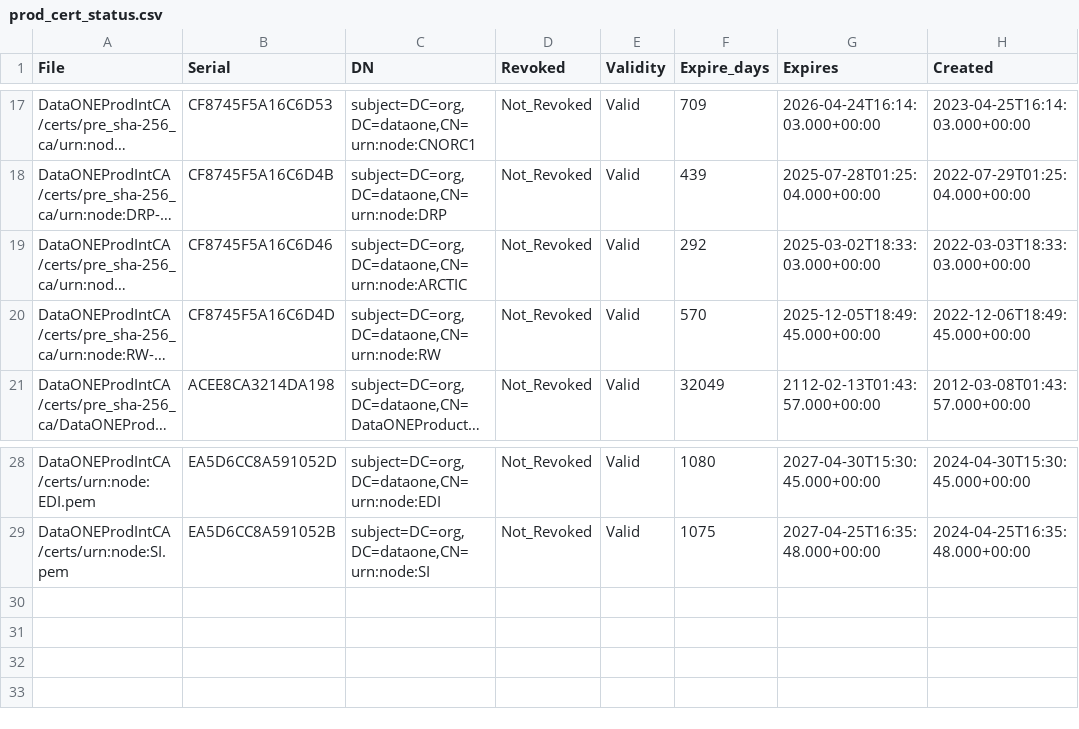
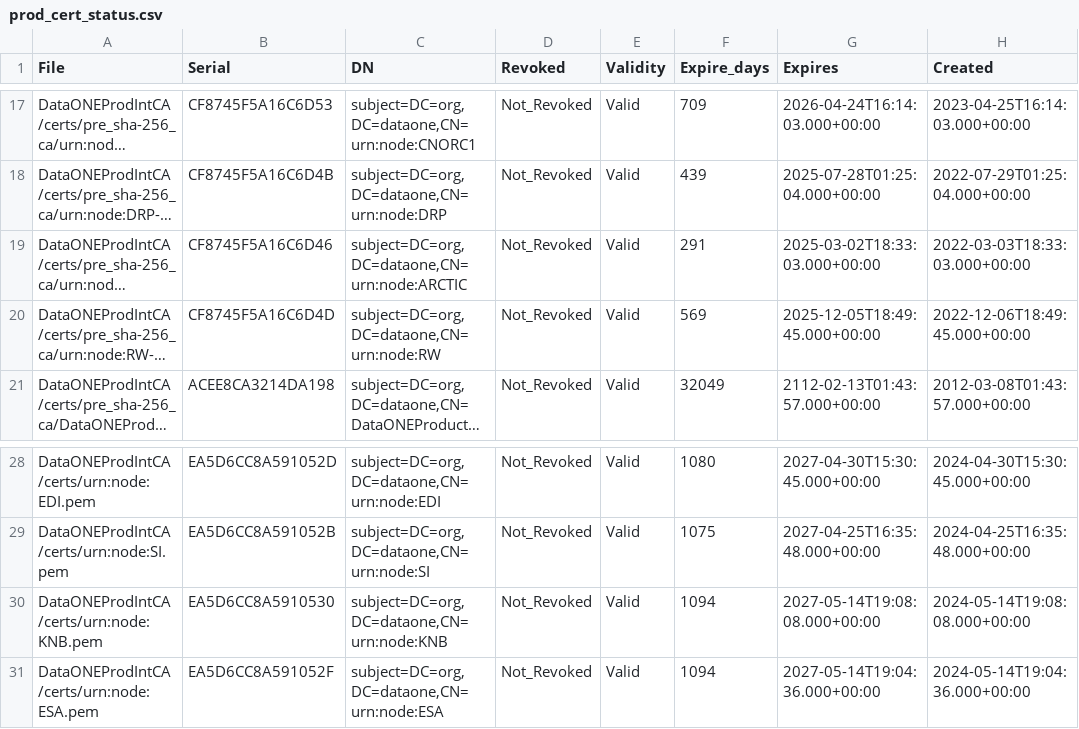
Before and after one commit to DataONEorg/ca, a CSV file: prod_cert_status.csv, drawn as a sheet; only a part is shown, gaps mark what is left out; long unchanged cells end in …; the diff names each change by its address in the sheet, - before the commit and + after, or states it on an @@ line.

```diff
--- a/prod_cert_status.csv
+++ b/prod_cert_status.csv
-F19 (Expire_days): 292
+F19 (Expire_days): 291
-F20 (Expire_days): 570
+F20 (Expire_days): 569
+row 30: DataONEProdIntCA/certs/urn:node:KNB.pem | EA5D6CC8A5910530 | subject=DC=org,DC=dataone,CN=urn:node:KNB | Not_Revoked | Valid | 1094 | 2027-05-14T19:08:08.000+00:00 | 2024-05-14T19:08:08.000+00:00
+row 31: DataONEProdIntCA/certs/urn:node:ESA.pem | EA5D6CC8A591052F | subject=DC=org,DC=dataone,CN=urn:node:ESA | Not_Revoked | Valid | 1094 | 2027-05-14T19:04:36.000+00:00 | 2024-05-14T19:04:36.000+00:00
```
Also changed, not shown: test_cert_status.csv, 2 other files.
